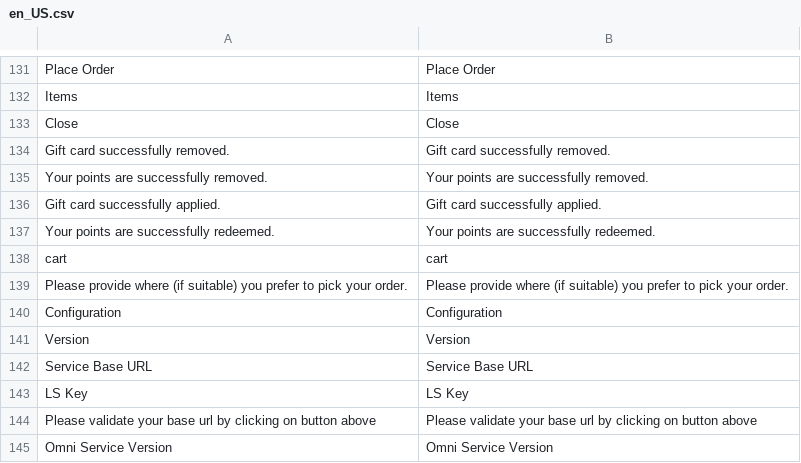
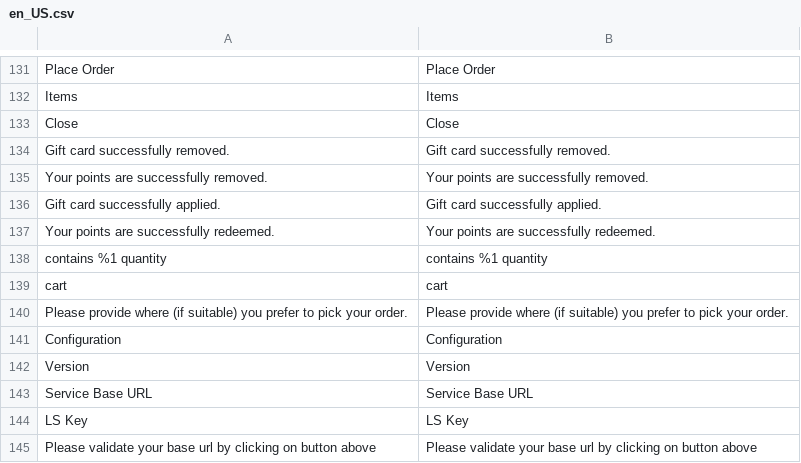
Before and after one commit to lsretailomni/lsmag-two, a CSV file: src/Omni/i18n/en_US.csv, drawn as a sheet; only a part is shown, gaps mark what is left out; the shorter side is filled out with more unchanged rows.

```diff
--- a/src/Omni/i18n/en_US.csv
+++ b/src/Omni/i18n/en_US.csv
@@ -141,2 +141,3 @@ Close,Close
 "Your points are successfully redeemed.","Your points are successfully redeemed."
+"contains %1 quantity","contains %1 quantity"
 cart,cart
```
Also changed, not shown: src/Replication/i18n/en_US.csv, 22 other files.
